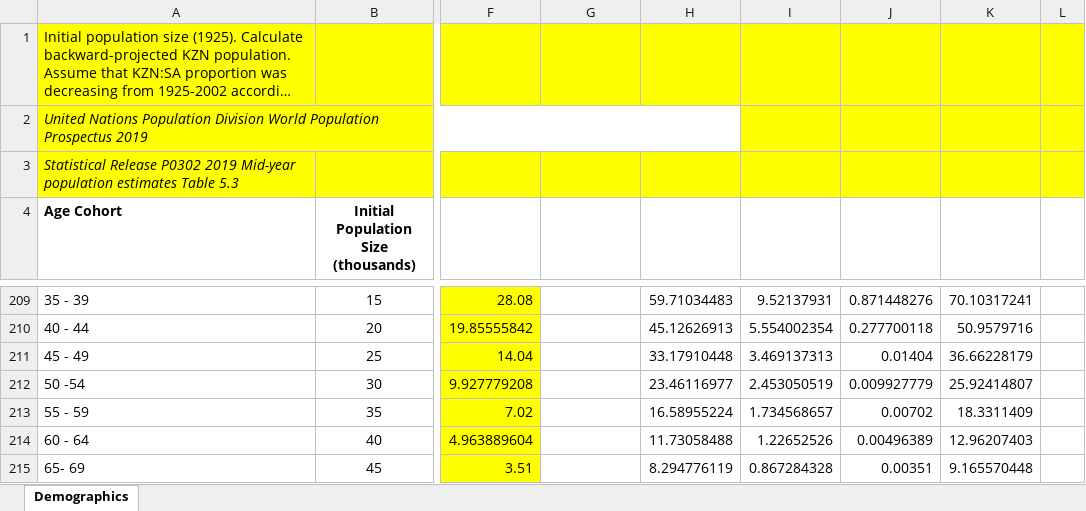
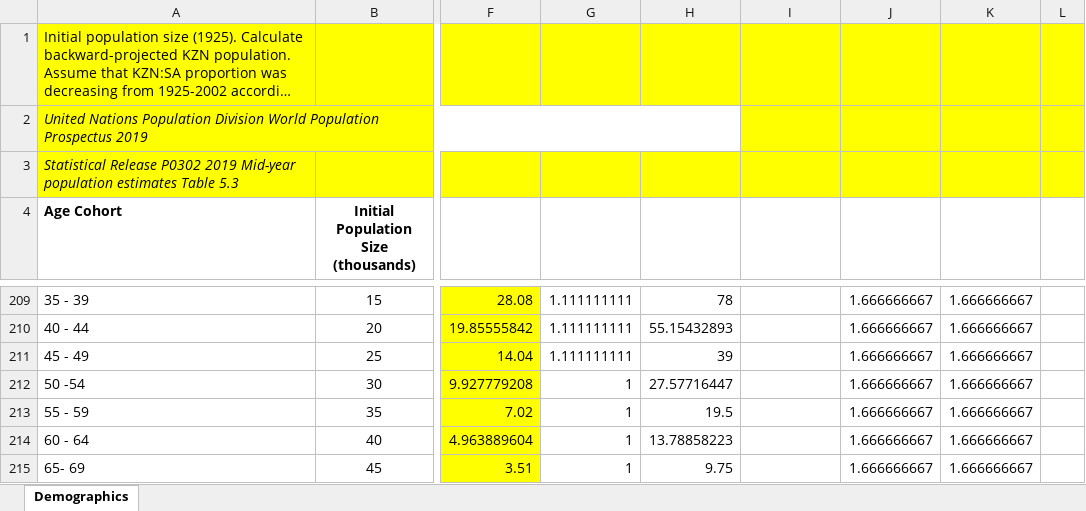
Before and after one commit to ICRC-Models/HHCoM, an Excel workbook: Config/Population_data.xlsx, sheet Demographics, drawn as a sheet; only a part is shown, gaps mark what is left out; long unchanged cells end in …; values as stored, in another font and other column widths than the file's, no borders; charts and pictures not drawn; the diff covers the shown part only; the diff names each change by its address in the sheet, - before the commit and + after, or states it on an @@ line.

```diff
--- a/Config/Population_data.xlsx (sheet Demographics)
+++ b/Config/Population_data.xlsx (sheet Demographics)
-G209:G211: (empty)
+G209:G211: 1.111111111
-H209: 59.71034483
+H209: 78
-I209: 9.52137931
+I209: (empty)
-J209: 0.871448276
+J209: 1.666666667
-K209: 70.10317241
+K209: 1.666666667
-H210: 45.12626913
+H210: 55.15432893
-I210: 5.554002354
+I210: (empty)
-J210: 0.277700118
+J210: 1.666666667
-K210: 50.9579716
+K210: 1.666666667
-H211: 33.17910448
+H211: 39
-I211: 3.469137313
+I211: (empty)
-J211: 0.01404
+J211: 1.666666667
-K211: 36.66228179
+K211: 1.666666667
-G212:G215: (empty)
+G212:G215: 1
-H212: 23.46116977
+H212: 27.57716447
-I212: 2.453050519
+I212: (empty)
-J212: 0.009927779
+J212: 1.666666667
-K212: 25.92414807
+K212: 1.666666667
-H213: 16.58955224
+H213: 19.5
-I213: 1.734568657
+I213: (empty)
-J213: 0.00702
+J213: 1.666666667
-K213: 18.3311409
+K213: 1.666666667
-H214: 11.73058488
+H214: 13.78858223
-I214: 1.22652526
+I214: (empty)
-J214: 0.00496389
+J214: 1.666666667
-K214: 12.96207403
+K214: 1.666666667
-H215: 8.294776119
+H215: 9.75
-I215: 0.867284328
+I215: (empty)
-J215: 0.00351
+J215: 1.666666667
-K215: 9.165570448
+K215: 1.666666667
```
Also changed, not shown: 110 edited cells and cell formats elsewhere in this sheet, formulas that keep their value, charts or pictures.
